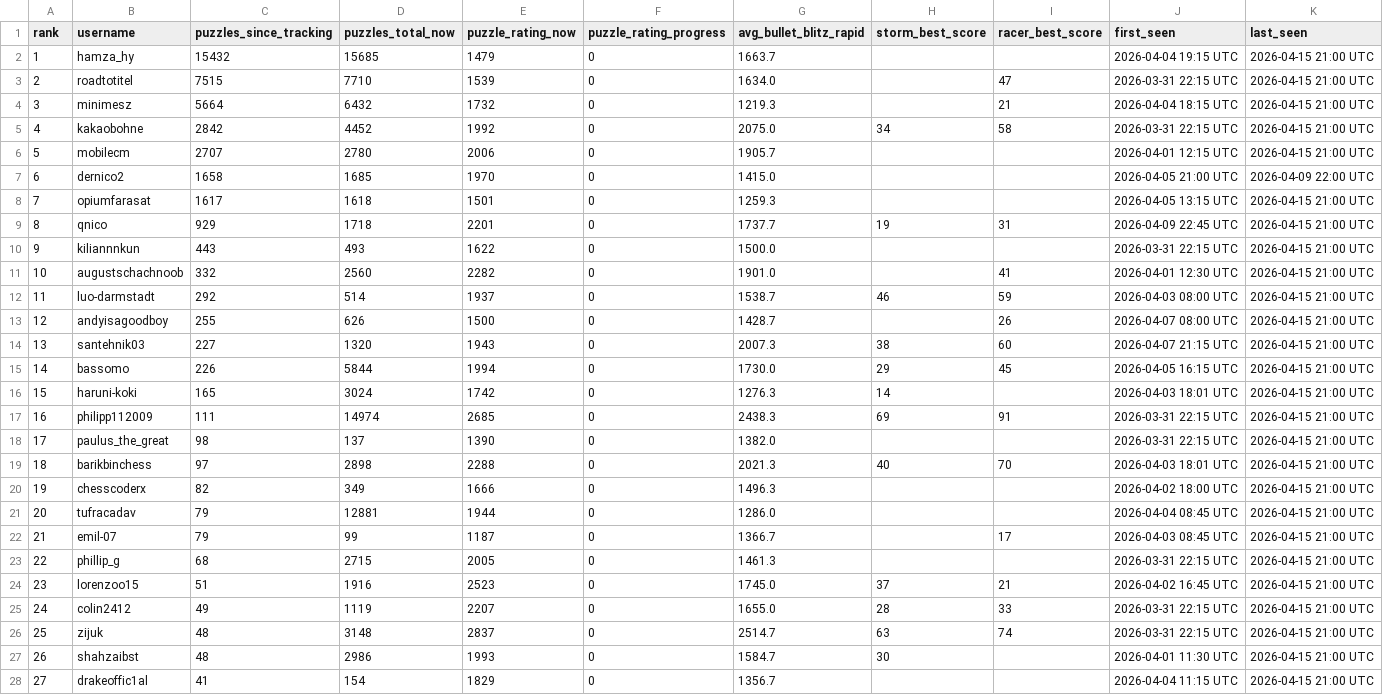
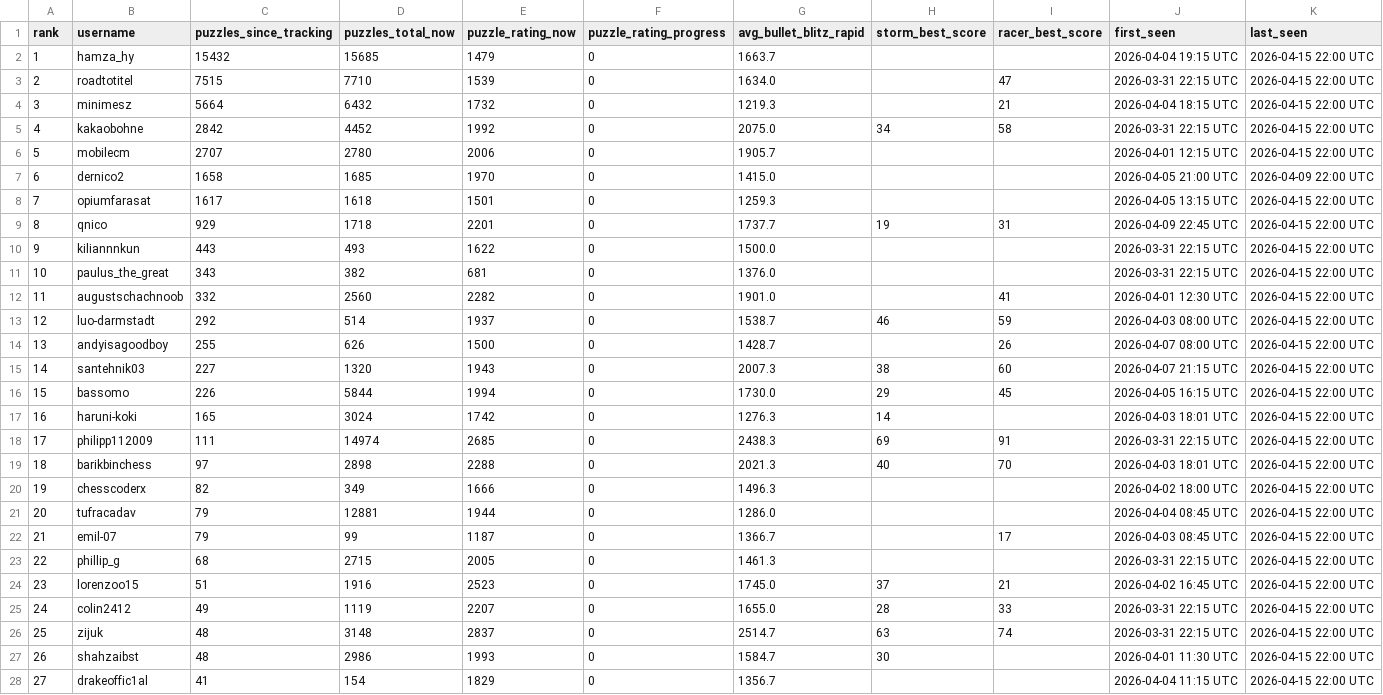
Before and after one commit to hsjAlex/TaktikSpektakel, a CSV file: data/leaderboard.csv, drawn as a sheet; only a part is shown; the diff covers the shown part only.

```diff
--- a/data/leaderboard.csv
+++ b/data/leaderboard.csv
@@ -1,28 +1,28 @@
 rank,username,puzzles_since_tracking,puzzles_total_now,puzzle_rating_now,puzzle_rating_progress,avg_bullet_blitz_rapid,storm_best_score,racer_best_score,first_seen,last_seen
-1,hamza_hy,15432,15685,1479,0,1663.7,,,2026-04-04 19:15 UTC,2026-04-15 21:00 UTC
-2,roadtotitel,7515,7710,1539,0,1634.0,,47,2026-03-31 22:15 UTC,2026-04-15 21:00 UTC
-3,minimesz,5664,6432,1732,0,1219.3,,21,2026-04-04 18:15 UTC,2026-04-15 21:00 UTC
-4,kakaobohne,2842,4452,1992,0,2075.0,34,58,2026-03-31 22:15 UTC,2026-04-15 21:00 UTC
-5,mobilecm,2707,2780,2006,0,1905.7,,,2026-04-01 12:15 UTC,2026-04-15 21:00 UTC
+1,hamza_hy,15432,15685,1479,0,1663.7,,,2026-04-04 19:15 UTC,2026-04-15 22:00 UTC
+2,roadtotitel,7515,7710,1539,0,1634.0,,47,2026-03-31 22:15 UTC,2026-04-15 22:00 UTC
+3,minimesz,5664,6432,1732,0,1219.3,,21,2026-04-04 18:15 UTC,2026-04-15 22:00 UTC
+4,kakaobohne,2842,4452,1992,0,2075.0,34,58,2026-03-31 22:15 UTC,2026-04-15 22:00 UTC
+5,mobilecm,2707,2780,2006,0,1905.7,,,2026-04-01 12:15 UTC,2026-04-15 22:00 UTC
 6,dernico2,1658,1685,1970,0,1415.0,,,2026-04-05 21:00 UTC,2026-04-09 22:00 UTC
-7,opiumfarasat,1617,1618,1501,0,1259.3,,,2026-04-05 13:15 UTC,2026-04-15 21:00 UTC
-8,qnico,929,1718,2201,0,1737.7,19,31,2026-04-09 22:45 UTC,2026-04-15 21:00 UTC
-9,kiliannnkun,443,493,1622,0,1500.0,,,2026-03-31 22:15 UTC,2026-04-15 21:00 UTC
-10,augustschachnoob,332,2560,2282,0,1901.0,,41,2026-04-01 12:30 UTC,2026-04-15 21:00 UTC
-11,luo-darmstadt,292,514,1937,0,1538.7,46,59,2026-04-03 08:00 UTC,2026-04-15 21:00 UTC
-12,andyisagoodboy,255,626,1500,0,1428.7,,26,2026-04-07 08:00 UTC,2026-04-15 21:00 UTC
-13,santehnik03,227,1320,1943,0,2007.3,38,60,2026-04-07 21:15 UTC,2026-04-15 21:00 UTC
-14,bassomo,226,5844,1994,0,1730.0,29,45,2026-04-05 16:15 UTC,2026-04-15 21:00 UTC
-15,haruni-koki,165,3024,1742,0,1276.3,14,,2026-04-03 18:01 UTC,2026-04-15 21:00 UTC
-16,philipp112009,111,14974,2685,0,2438.3,69,91,2026-03-31 22:15 UTC,2026-04-15 21:00 UTC
-17,paulus_the_great,98,137,1390,0,1382.0,,,2026-03-31 22:15 UTC,2026-04-15 21:00 UTC
-18,barikbinchess,97,2898,2288,0,2021.3,40,70,2026-04-03 18:01 UTC,2026-04-15 21:00 UTC
-19,chesscoderx,82,349,1666,0,1496.3,,,2026-04-02 18:00 UTC,2026-04-15 21:00 UTC
-20,tufracadav,79,12881,1944,0,1286.0,,,2026-04-04 08:45 UTC,2026-04-15 21:00 UTC
-21,emil-07,79,99,1187,0,1366.7,,17,2026-04-03 08:45 UTC,2026-04-15 21:00 UTC
-22,phillip_g,68,2715,2005,0,1461.3,,,2026-03-31 22:15 UTC,2026-04-15 21:00 UTC
-23,lorenzoo15,51,1916,2523,0,1745.0,37,21,2026-04-02 16:45 UTC,2026-04-15 21:00 UTC
-24,colin2412,49,1119,2207,0,1655.0,28,33,2026-03-31 22:15 UTC,2026-04-15 21:00 UTC
-25,zijuk,48,3148,2837,0,2514.7,63,74,2026-03-31 22:15 UTC,2026-04-15 21:00 UTC
-26,shahzaibst,48,2986,1993,0,1584.7,30,,2026-04-01 11:30 UTC,2026-04-15 21:00 UTC
-27,drakeoffic1al,41,154,1829,0,1356.7,,,2026-04-04 11:15 UTC,2026-04-15 21:00 UTC
+7,opiumfarasat,1617,1618,1501,0,1259.3,,,2026-04-05 13:15 UTC,2026-04-15 22:00 UTC
+8,qnico,929,1718,2201,0,1737.7,19,31,2026-04-09 22:45 UTC,2026-04-15 22:00 UTC
+9,kiliannnkun,443,493,1622,0,1500.0,,,2026-03-31 22:15 UTC,2026-04-15 22:00 UTC
+10,paulus_the_great,343,382,681,0,1376.0,,,2026-03-31 22:15 UTC,2026-04-15 22:00 UTC
+11,augustschachnoob,332,2560,2282,0,1901.0,,41,2026-04-01 12:30 UTC,2026-04-15 22:00 UTC
+12,luo-darmstadt,292,514,1937,0,1538.7,46,59,2026-04-03 08:00 UTC,2026-04-15 22:00 UTC
+13,andyisagoodboy,255,626,1500,0,1428.7,,26,2026-04-07 08:00 UTC,2026-04-15 22:00 UTC
+14,santehnik03,227,1320,1943,0,2007.3,38,60,2026-04-07 21:15 UTC,2026-04-15 22:00 UTC
+15,bassomo,226,5844,1994,0,1730.0,29,45,2026-04-05 16:15 UTC,2026-04-15 22:00 UTC
+16,haruni-koki,165,3024,1742,0,1276.3,14,,2026-04-03 18:01 UTC,2026-04-15 22:00 UTC
+17,philipp112009,111,14974,2685,0,2438.3,69,91,2026-03-31 22:15 UTC,2026-04-15 22:00 UTC
+18,barikbinchess,97,2898,2288,0,2021.3,40,70,2026-04-03 18:01 UTC,2026-04-15 22:00 UTC
+19,chesscoderx,82,349,1666,0,1496.3,,,2026-04-02 18:00 UTC,2026-04-15 22:00 UTC
+20,tufracadav,79,12881,1944,0,1286.0,,,2026-04-04 08:45 UTC,2026-04-15 22:00 UTC
+21,emil-07,79,99,1187,0,1366.7,,17,2026-04-03 08:45 UTC,2026-04-15 22:00 UTC
+22,phillip_g,68,2715,2005,0,1461.3,,,2026-03-31 22:15 UTC,2026-04-15 22:00 UTC
+23,lorenzoo15,51,1916,2523,0,1745.0,37,21,2026-04-02 16:45 UTC,2026-04-15 22:00 UTC
+24,colin2412,49,1119,2207,0,1655.0,28,33,2026-03-31 22:15 UTC,2026-04-15 22:00 UTC
+25,zijuk,48,3148,2837,0,2514.7,63,74,2026-03-31 22:15 UTC,2026-04-15 22:00 UTC
+26,shahzaibst,48,2986,1993,0,1584.7,30,,2026-04-01 11:30 UTC,2026-04-15 22:00 UTC
+27,drakeoffic1al,41,154,1829,0,1356.7,,,2026-04-04 11:15 UTC,2026-04-15 22:00 UTC
```
Also changed, not shown: 30 edited cells elsewhere in this file, 1 other file.
